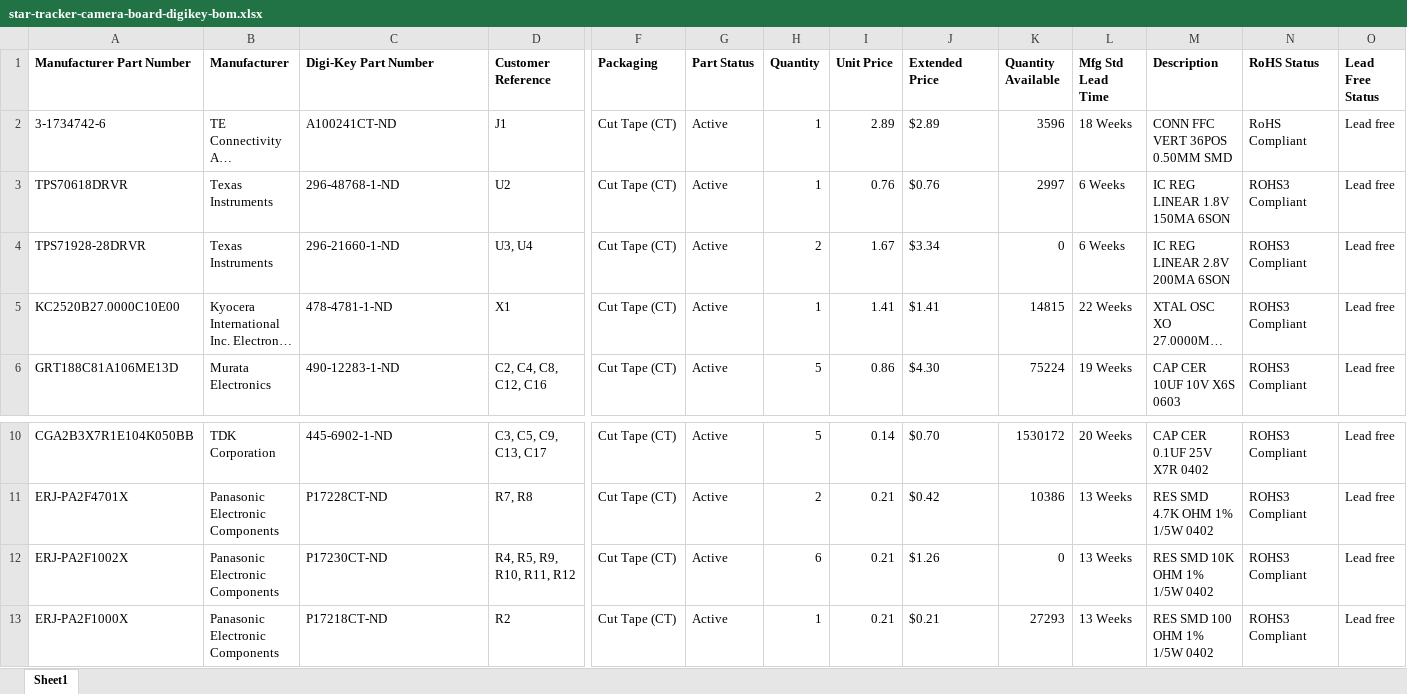
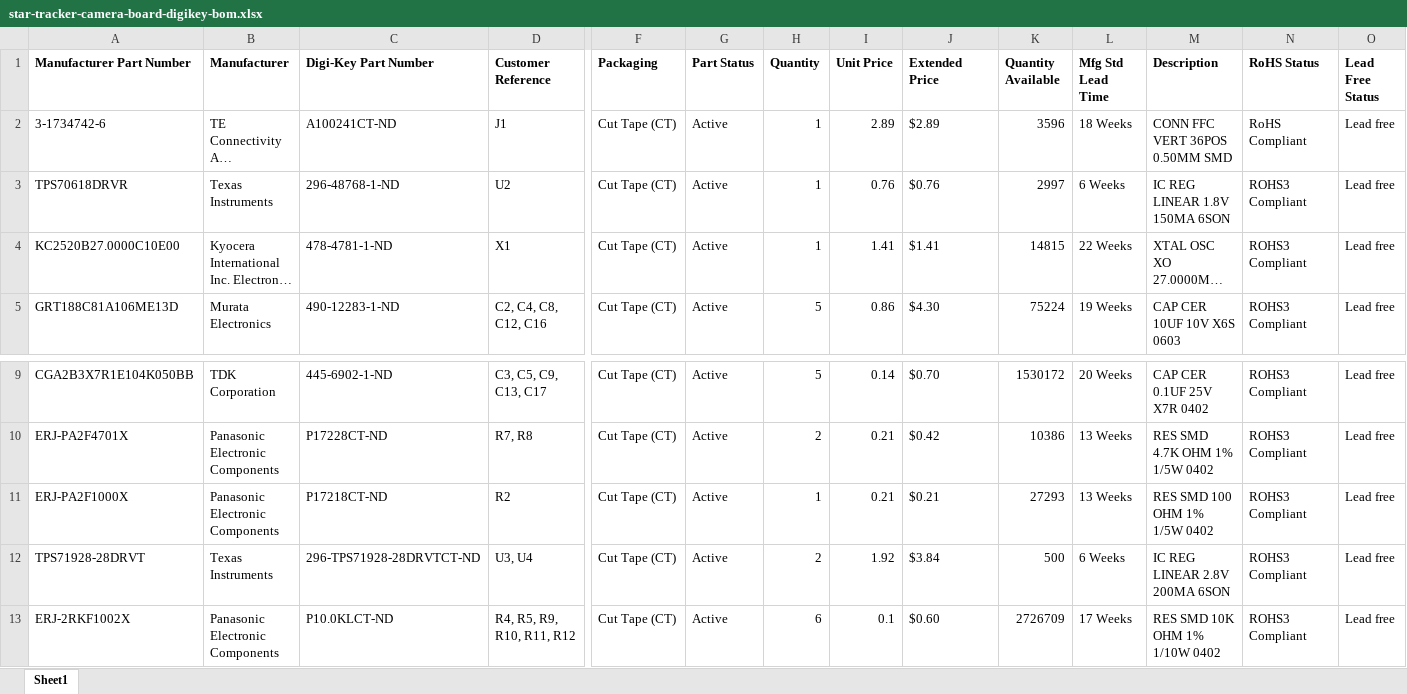
Before and after one commit to oresat/oresat-star-tracker-hardware, an Excel workbook: oresat-camera-hardware/star-tracker-camera-board/star-tracker-camera-board-digikey-bom.xlsx, sheet Sheet1, drawn as a sheet; only a part is shown, gaps mark what is left out; long unchanged cells end in …; values as stored, in another font and other column widths than the file's, no borders; removed rows and columns are numbered as before the commit, all else as after; rows hold the shown columns only; the diff names each change by its address in the sheet, - before the commit and + after, or states it on an @@ line.

```diff
--- a/oresat-camera-hardware/star-tracker-camera-board/star-tracker-camera-board-digikey-bom.xlsx (sheet Sheet1)
+++ b/oresat-camera-hardware/star-tracker-camera-board/star-tracker-camera-board-digikey-bom.xlsx (sheet Sheet1)
-row 4: TPS71928-28DRVR | Texas Instruments | 296-21660-1-ND | U3, U4 | Cut Tape (CT) | Active | 2 | 1.67 | $3.34 | 0 | 6 Weeks | IC REG LINEAR 2.8V 200MA 6SON | ROHS3 Compliant | Lead free
-row 12: ERJ-PA2F1002X | Panasonic Electronic Components | P17230CT-ND | R4, R5, R9, R10, R11, R12 | Cut Tape (CT) | Active | 6 | 0.21 | $1.26 | 0 | 13 Weeks | RES SMD 10K OHM 1% 1/5W 0402 | ROHS3 Compliant | Lead free
+row 12: TPS71928-28DRVT | Texas Instruments | 296-TPS71928-28DRVTCT-ND | U3, U4 | Cut Tape (CT) | Active | 2 | 1.92 | $3.84 | 500 | 6 Weeks | IC REG LINEAR 2.8V 200MA 6SON | ROHS3 Compliant | Lead free
+row 13: ERJ-2RKF1002X | Panasonic Electronic Components | P10.0KLCT-ND | R4, R5, R9, R10, R11, R12 | Cut Tape (CT) | Active | 6 | 0.1 | $0.60 | 2726709 | 17 Weeks | RES SMD 10K OHM 1% 1/10W 0402 | ROHS3 Compliant | Lead free
```
Also changed, not shown: oresat-camera-hardware/star-tracker-card/star-tracker-card-digikey-bom.xlsx.
